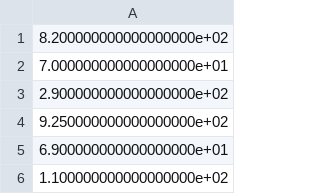
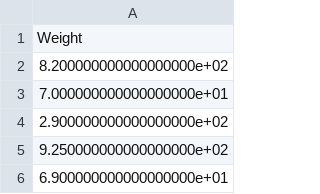
Before and after one commit to rugvedmhatre/NYU-ML-2024-Session-1, a CSV file: day5/fish_market_test_label.csv, drawn as a sheet; only a part is shown; the shorter side is filled out with more unchanged rows; the diff names each change by its address in the sheet, - before the commit and + after, or states it on an @@ line.

```diff
--- a/day5/fish_market_test_label.csv
+++ b/day5/fish_market_test_label.csv
+row 1: Weight
```
Also changed, not shown: day5/fish_market_test_feature.csv.
